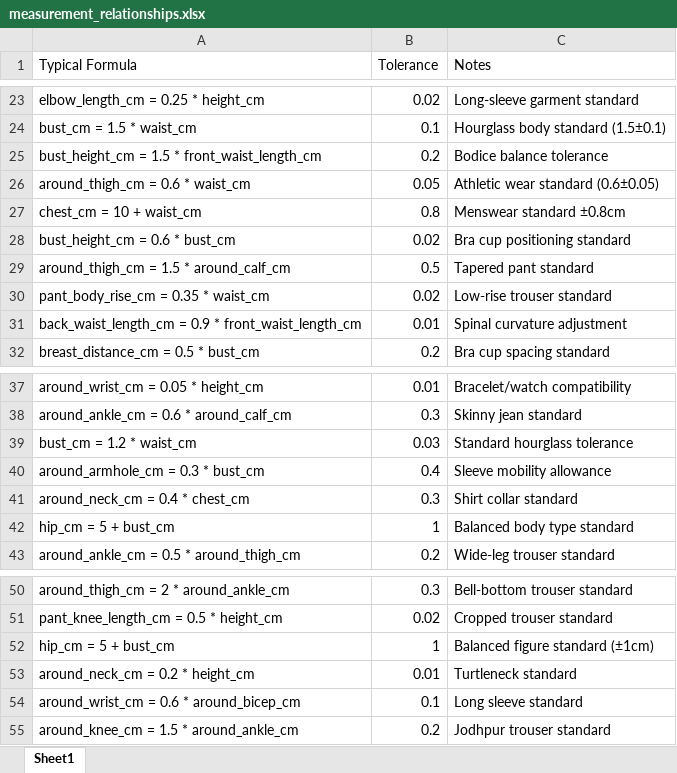
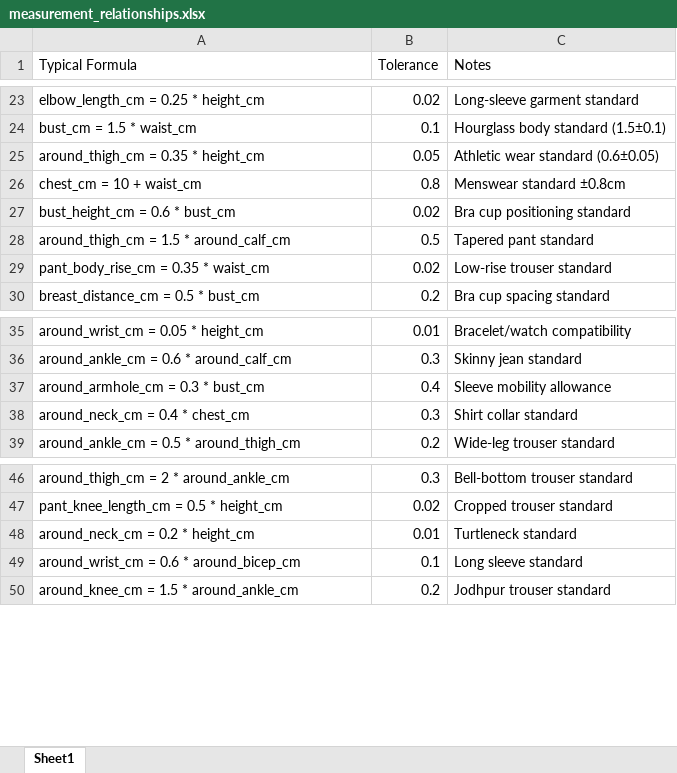
Before and after one commit to texcila/body-measurement-predictor, an Excel workbook: data/measurement_relationships.xlsx, sheet Sheet1, drawn as a sheet; only a part is shown, gaps mark what is left out; values as stored, in another font and other column widths than the file's, no borders; removed rows and columns are numbered as before the commit, all else as after; the diff names each change by its address in the sheet, - before the commit and + after, or states it on an @@ line.

```diff
--- a/data/measurement_relationships.xlsx (sheet Sheet1)
+++ b/data/measurement_relationships.xlsx (sheet Sheet1)
-row 25: bust_height_cm = 1.5 * front_waist_length_cm | 0.2 | Bodice balance tolerance
-A25 (Typical Formula): around_thigh_cm = 0.6 * waist_cm
+A25 (Typical Formula): around_thigh_cm = 0.35 * height_cm
-row 31: back_waist_length_cm = 0.9 * front_waist_length_cm | 0.01 | Spinal curvature adjustment
-row 39: bust_cm = 1.2 * waist_cm | 0.03 | Standard hourglass tolerance
-row 42: hip_cm = 5 + bust_cm | 1 | Balanced body type standard
-row 52: hip_cm = 5 + bust_cm | 1 | Balanced figure standard (±1cm)
```
Also changed, not shown: data/cleaned_measurements.xlsx, 24 other files.
